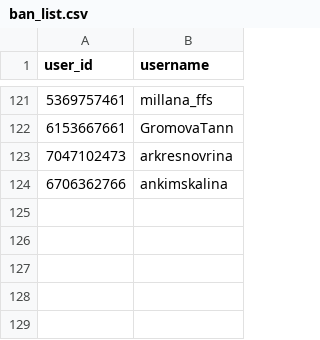
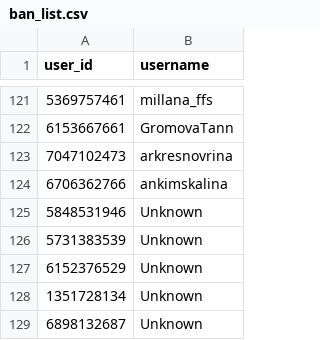
Before and after one commit to brdchy/bot_cleaner, a CSV file: txts/ban_list.csv, drawn as a sheet; only a part is shown, gaps mark what is left out.

```diff
--- a/txts/ban_list.csv
+++ b/txts/ban_list.csv
@@ -124 +124,6 @@ user_id,username
 6706362766,ankimskalina
+5848531946,Unknown
+5731383539,Unknown
+6152376529,Unknown
+1351728134,Unknown
+6898132687,Unknown
```
Also changed, not shown: txts/admin_actions.csv, txts/ban_candidates.csv, 3 other files.
